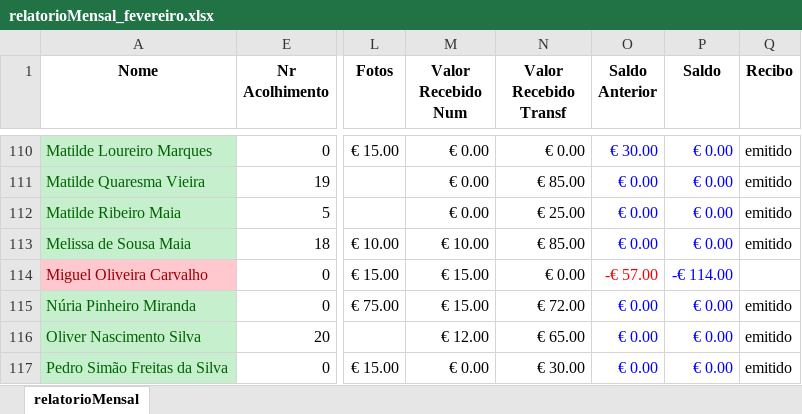
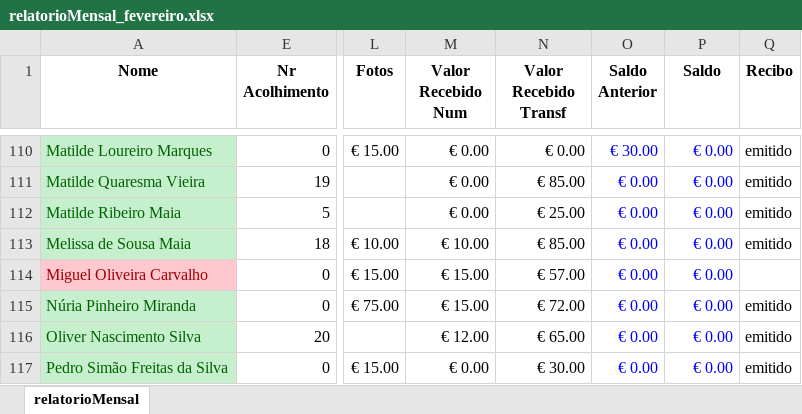
Before and after one commit to Boliveira2/School, an Excel workbook: GestorReceitas/Fevereiro/relatorioMensal_fevereiro.xlsx, sheet relatorioMensal, drawn as a sheet; only a part is shown, gaps mark what is left out; values as stored, in another font and other column widths than the file's, no borders; charts and pictures and conditional formats not drawn; the diff names each change by its address in the sheet, - before the commit and + after, or states it on an @@ line.

```diff
--- a/GestorReceitas/Fevereiro/relatorioMensal_fevereiro.xlsx (sheet relatorioMensal)
+++ b/GestorReceitas/Fevereiro/relatorioMensal_fevereiro.xlsx (sheet relatorioMensal)
-N114 (Valor Recebido Transf): € 0.00
+N114 (Valor Recebido Transf): € 57.00
-O114 (Saldo Anterior): -€ 57.00
+O114 (Saldo Anterior): € 0.00
-O114 text colour: #FF0000
+O114 text colour: #0000FF
-P114 (Saldo): -€ 114.00
+P114 (Saldo): € 0.00
```
Also changed, not shown: charts or pictures, GestorReceitas/Abril/relatorioMensal_abril.xlsx, GestorReceitas/Janeiro/relatorioMensal_janeiro.xlsx, 3 other files.
